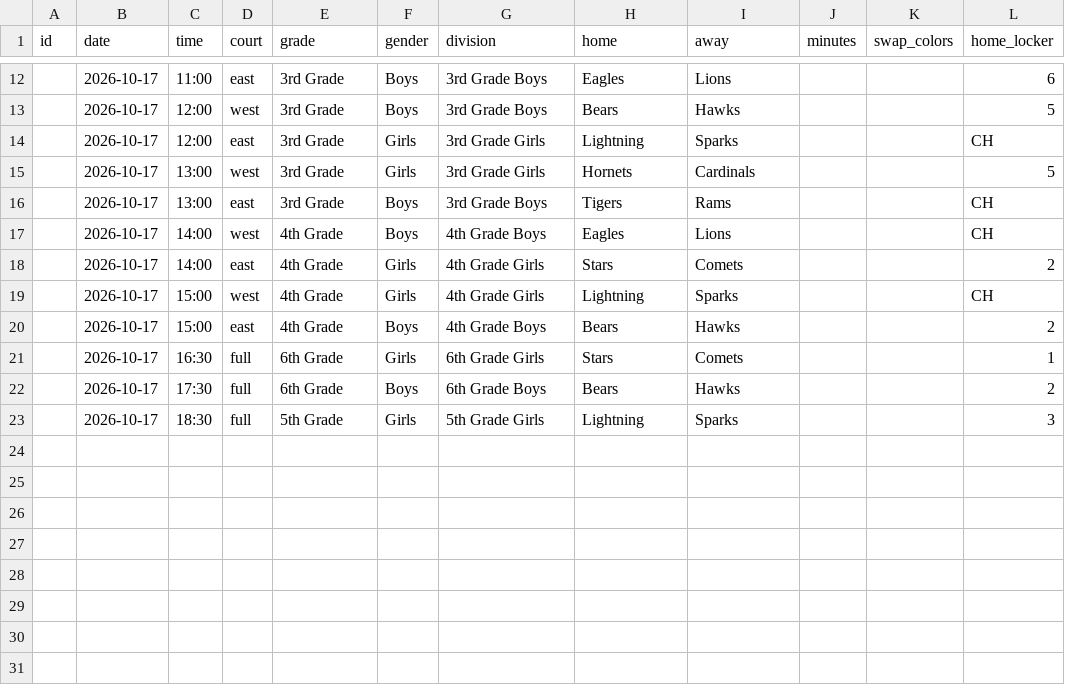
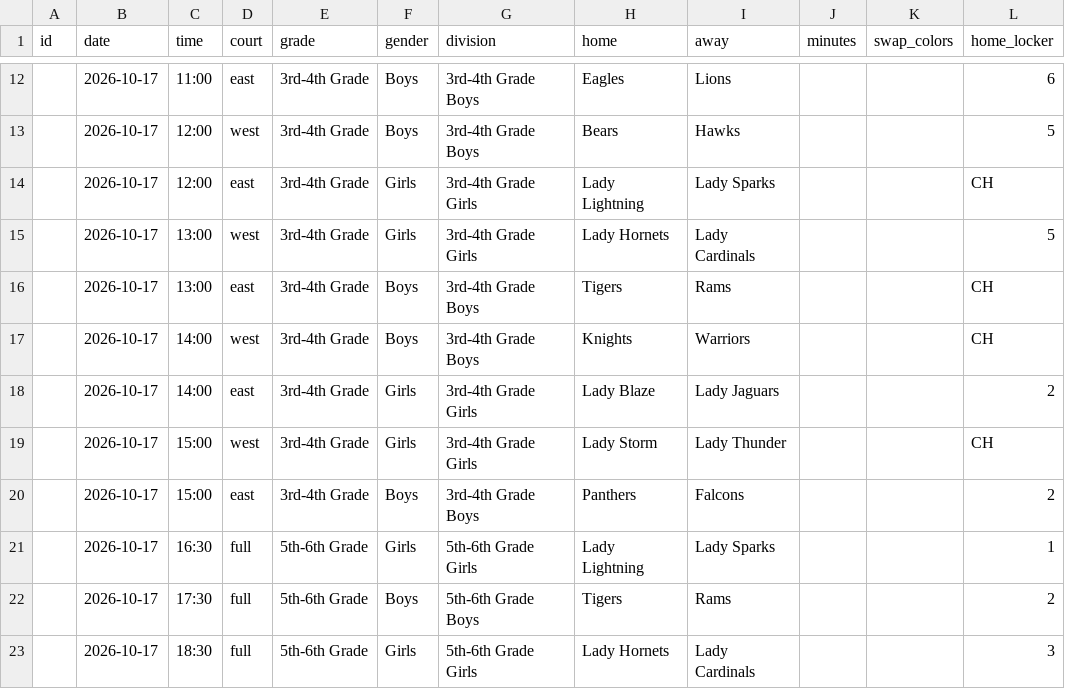
Before and after one commit to aingalsbe/UpwardScoreboard, a CSV file: deliverables/sheets-templates/schedule.csv, drawn as a sheet; only a part is shown, gaps mark what is left out; the diff covers the shown part only; the diff names each change by its address in the sheet, - before the commit and + after, or states it on an @@ line.

```diff
--- a/deliverables/sheets-templates/schedule.csv
+++ b/deliverables/sheets-templates/schedule.csv
-E12:E16 (grade): 3rd Grade
+E12:E16 (grade): 3rd-4th Grade
-G12:G13 (division): 3rd Grade Boys
+G12:G13 (division): 3rd-4th Grade Boys
-G14:G15 (division): 3rd Grade Girls
+G14:G15 (division): 3rd-4th Grade Girls
-H14 (home): Lightning
+H14 (home): Lady Lightning
-I14 (away): Sparks
+I14 (away): Lady Sparks
-H15 (home): Hornets
+H15 (home): Lady Hornets
-I15 (away): Cardinals
+I15 (away): Lady Cardinals
-G16 (division): 3rd Grade Boys
+G16 (division): 3rd-4th Grade Boys
-E17:E20 (grade): 4th Grade
+E17:E20 (grade): 3rd-4th Grade
-G17 (division): 4th Grade Boys
+G17 (division): 3rd-4th Grade Boys
-H17 (home): Eagles
+H17 (home): Knights
-I17 (away): Lions
+I17 (away): Warriors
-G18:G19 (division): 4th Grade Girls
+G18:G19 (division): 3rd-4th Grade Girls
-H18 (home): Stars
+H18 (home): Lady Blaze
-I18 (away): Comets
+I18 (away): Lady Jaguars
-H19 (home): Lightning
+H19 (home): Lady Storm
-I19 (away): Sparks
+I19 (away): Lady Thunder
-G20 (division): 4th Grade Boys
+G20 (division): 3rd-4th Grade Boys
-H20 (home): Bears
+H20 (home): Panthers
-I20 (away): Hawks
+I20 (away): Falcons
-E21:E22 (grade): 6th Grade
+E21:E22 (grade): 5th-6th Grade
-G21 (division): 6th Grade Girls
+G21 (division): 5th-6th Grade Girls
-H21 (home): Stars
+H21 (home): Lady Lightning
-I21 (away): Comets
+I21 (away): Lady Sparks
-G22 (division): 6th Grade Boys
+G22 (division): 5th-6th Grade Boys
-H22 (home): Bears
+H22 (home): Tigers
-I22 (away): Hawks
+I22 (away): Rams
-E23 (grade): 5th Grade
+E23 (grade): 5th-6th Grade
-G23 (division): 5th Grade Girls
+G23 (division): 5th-6th Grade Girls
-H23 (home): Lightning
+H23 (home): Lady Hornets
-I23 (away): Sparks
+I23 (away): Lady Cardinals
```
Also changed, not shown: 38 edited cells elsewhere in this file, deliverables/sheets-templates/teams.csv, samples/schedule.csv, 18 other files.
